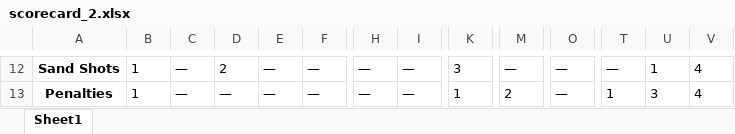
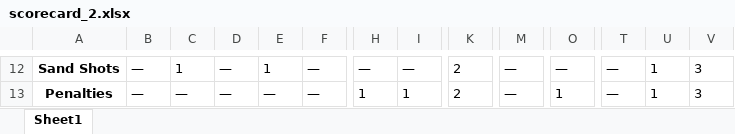
Before and after one commit to jerome-roeser/Golf-Handicap-Calculation, an Excel workbook: data/scorecards/scorecard_2.xlsx, sheet Sheet1, drawn as a sheet; only a part is shown, gaps mark what is left out; values as stored, in another font and other column widths than the file's, no borders; the diff covers the shown part only; the diff names each change by its address in the sheet, - before the commit and + after, or states it on an @@ line.

```diff
--- a/data/scorecards/scorecard_2.xlsx (sheet Sheet1)
+++ b/data/scorecards/scorecard_2.xlsx (sheet Sheet1)
-B12:B13: 1
+B12:B13: —
-C12: —
+C12: 1
-D12: 2
+D12: —
-E12: —
+E12: 1
-K12: 3
+K12: 2
-V12:V13: 4
+V12:V13: 3
-H13: —
+H13: 1
-I13: —
+I13: 1
-K13: 1
+K13: 2
-M13: 2
+M13: —
-O13: —
+O13: 1
-T13: 1
+T13: —
-U13: 3
+U13: 1
```
Also changed, not shown: 133 edited cells elsewhere in this sheet, data/scorecards/scorecard_0.xlsx, data/scorecards/scorecard_1.xlsx, 3 other files.
